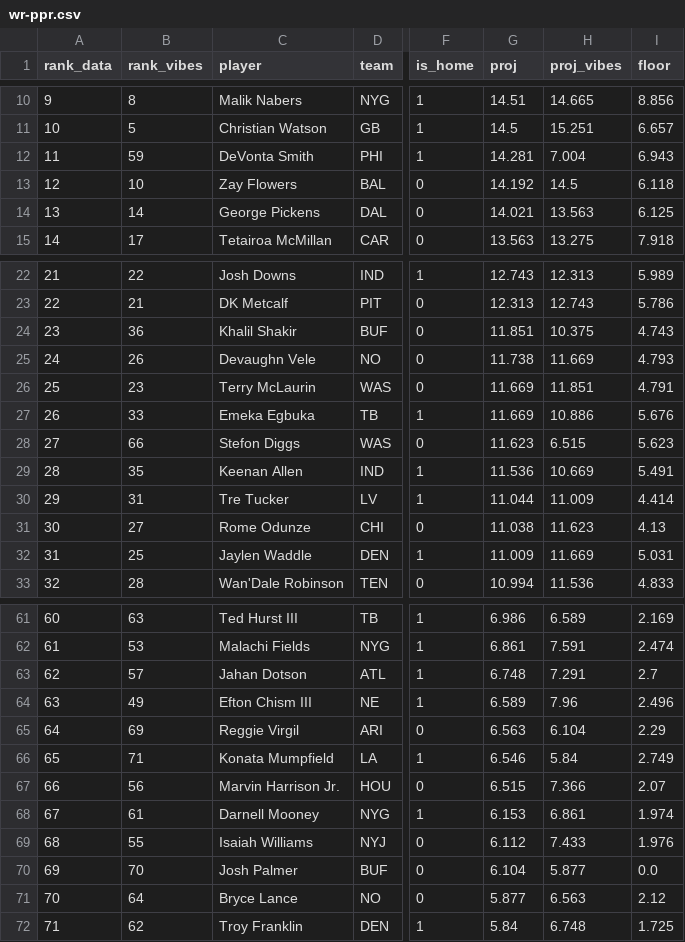
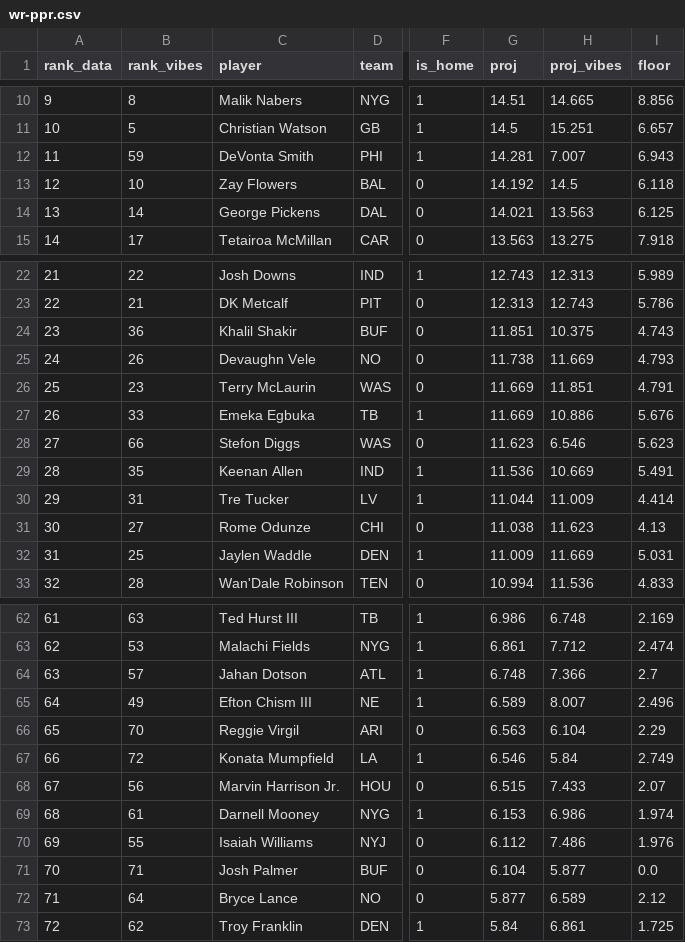
Before and after one commit to maditphillips/The-Delta-Duo, a CSV file: data/weekly/2026/week-06/wr-ppr.csv, drawn as a sheet; only a part is shown, gaps mark what is left out; addresses are those after the commit; the diff covers the shown part only; the diff names each change by its address in the sheet, - before the commit and + after, or states it on an @@ line.

```diff
--- a/data/weekly/2026/week-06/wr-ppr.csv
+++ b/data/weekly/2026/week-06/wr-ppr.csv
-H12 (proj_vibes): 7.004
+H12 (proj_vibes): 7.007
-H28 (proj_vibes): 6.515
+H28 (proj_vibes): 6.546
@@ column A (rank_data) renumbered from row 40 down @@
-H62 (proj_vibes): 6.589
+H62 (proj_vibes): 6.748
-H63 (proj_vibes): 7.591
+H63 (proj_vibes): 7.712
-H64 (proj_vibes): 7.291
+H64 (proj_vibes): 7.366
-H65 (proj_vibes): 7.96
+H65 (proj_vibes): 8.007
-B66 (rank_vibes): 69
+B66 (rank_vibes): 70
-B67 (rank_vibes): 71
+B67 (rank_vibes): 72
-H68 (proj_vibes): 7.366
+H68 (proj_vibes): 7.433
-H69 (proj_vibes): 6.861
+H69 (proj_vibes): 6.986
-H70 (proj_vibes): 7.433
+H70 (proj_vibes): 7.486
-B71 (rank_vibes): 70
+B71 (rank_vibes): 71
-H72 (proj_vibes): 6.563
+H72 (proj_vibes): 6.589
-H73 (proj_vibes): 6.748
+H73 (proj_vibes): 6.861
```
Also changed, not shown: 1 added row and 20 edited cells elsewhere in this file, data/weekly/2026/week-06/wr-half.csv, 1 other file.
